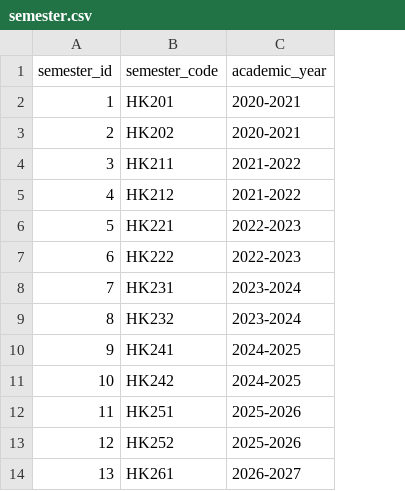
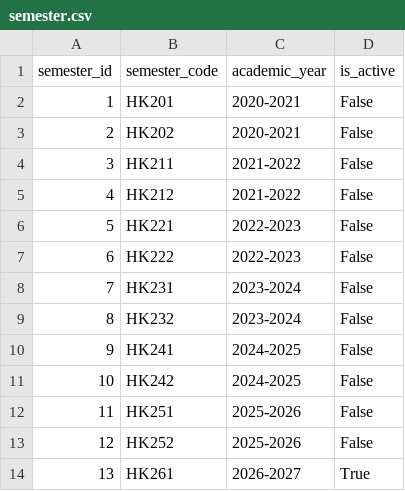
Before and after one commit to dacn-risk-prediction/synthetic-data, a CSV file: synthetic_data/generated/academics/semester.csv, drawn as a sheet; the diff names each change by its address in the sheet, - before the commit and + after, or states it on an @@ line.

Commit message:
Update current semester

```diff
--- a/synthetic_data/generated/academics/semester.csv
+++ b/synthetic_data/generated/academics/semester.csv
+column D (is_active), rows 2-14: False | False | False | False | False | False | False | False | False | False | False | False | True
```
Also changed, not shown: 9 other files.
